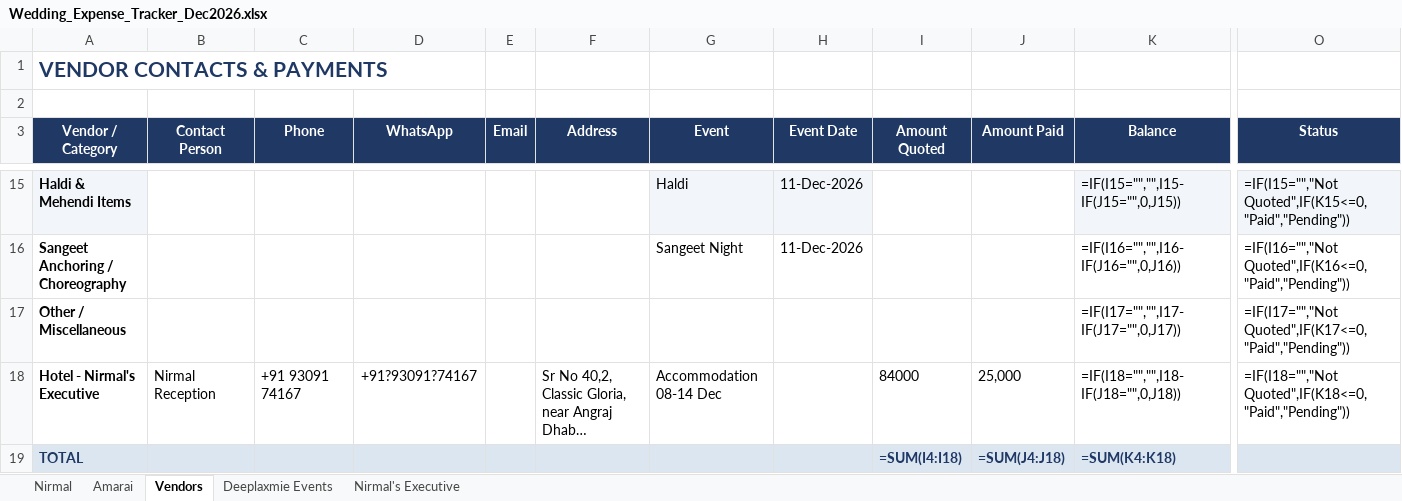
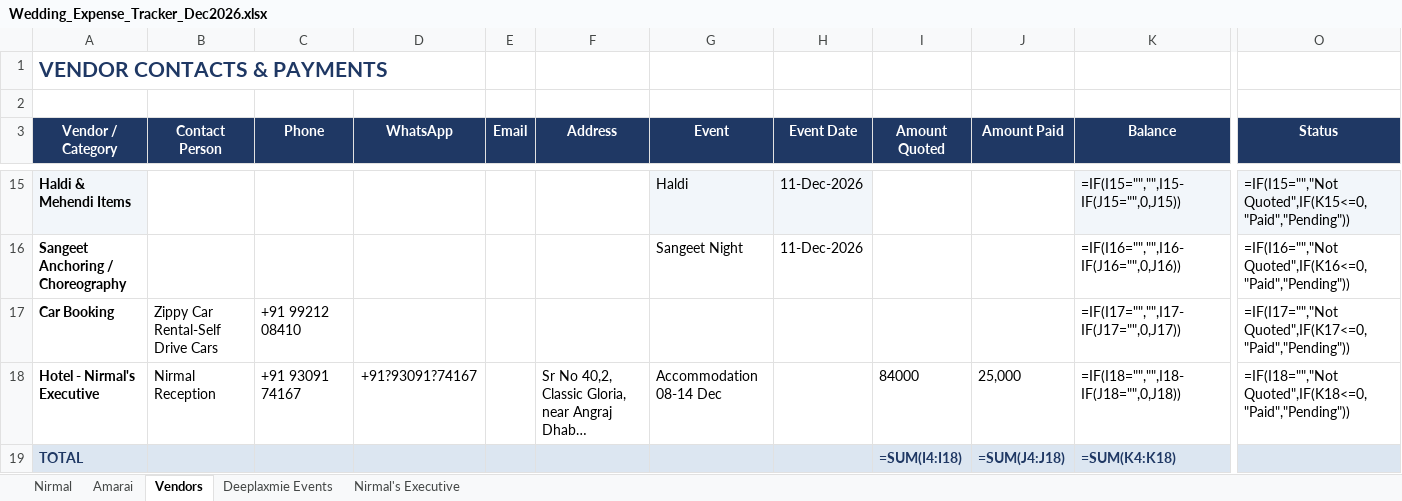
Before and after one commit to surajsingh81/wedding_tracker, an Excel workbook: Wedding_Expense_Tracker_Dec2026.xlsx, sheet Vendors, drawn as a sheet; only a part is shown, gaps mark what is left out; long unchanged cells end in …; values as stored, in another font and other column widths than the file's, no borders; formulas without a stored value are shown as written; conditional formats not drawn; removed rows and columns are numbered as before the commit, all else as after; rows hold the shown columns only; the diff names each change by its address in the sheet, - before the commit and + after, or states it on an @@ line.

```diff
--- a/Wedding_Expense_Tracker_Dec2026.xlsx (sheet Vendors)
+++ b/Wedding_Expense_Tracker_Dec2026.xlsx (sheet Vendors)
-row 17: Other / Miscellaneous |  |  |  |  |  |  |  |  |  | =IF(I17="","",I17-IF(J17="",0,J17)) | =IF(I17="","Not Quoted",IF(K17<=0,"Paid","Pending"))
+row 17: Car Booking | Zippy Car Rental-Self Drive Cars | +91 99212 08410 |  |  |  |  |  |  |  | =IF(I17="","",I17-IF(J17="",0,J17)) | =IF(I17="","Not Quoted",IF(K17<=0,"Paid","Pending"))
```
Also changed, not shown: 2 other files.
